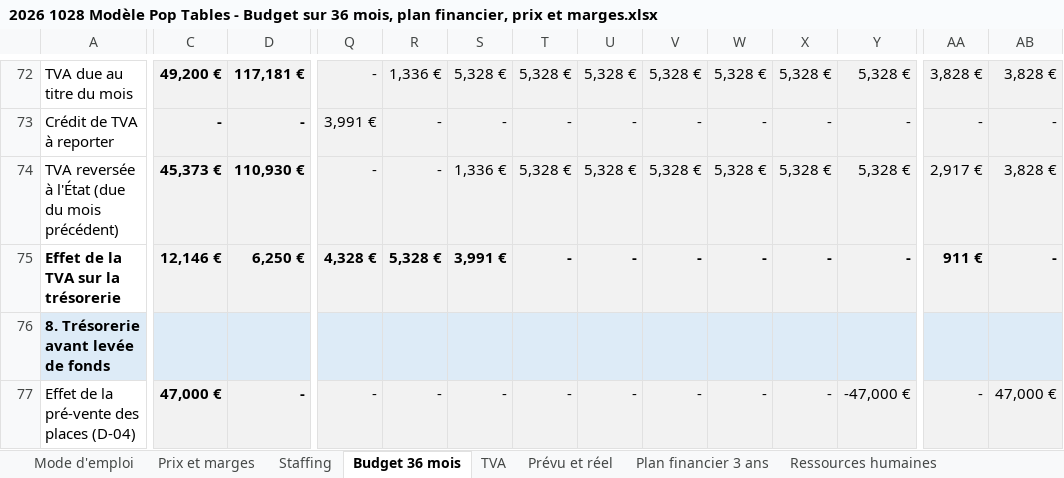
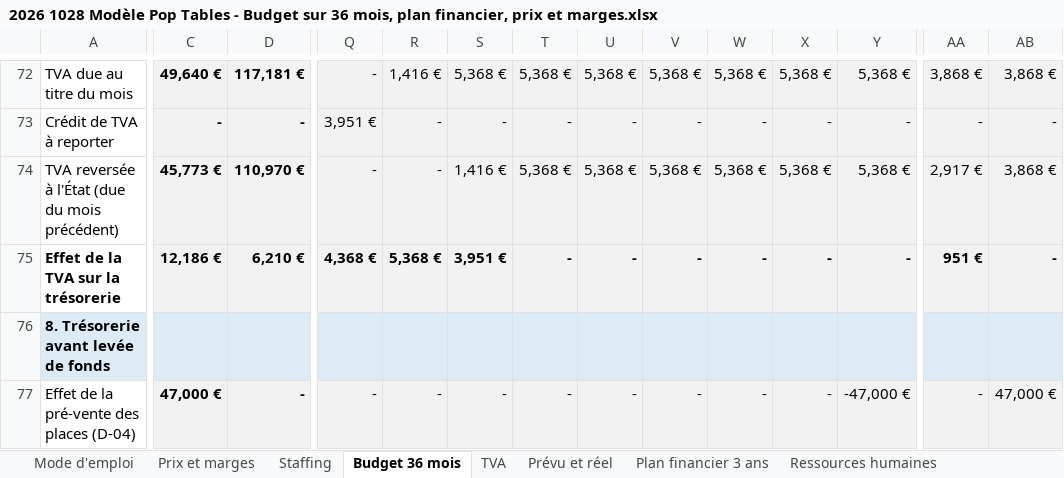
Before and after one commit to Laetitiarv/HEC-GEMM-Groupe-7, an Excel workbook: 2 FINANCE/PREVISIONS/2026 1028 Modèle Pop Tables - Budget sur 36 mois, plan financier, prix et marges.xlsx, sheet Budget 36 mois, drawn as a sheet; only a part is shown, gaps mark what is left out; values as stored, in another font and other column widths than the file's, no borders; the diff covers the shown part only; the diff names each change by its address in the sheet, - before the commit and + after, or states it on an @@ line.

```diff
--- a/2 FINANCE/PREVISIONS/2026 1028 Modèle Pop Tables - Budget sur 36 mois, plan financier, prix et marges.xlsx (sheet Budget 36 mois)
+++ b/2 FINANCE/PREVISIONS/2026 1028 Modèle Pop Tables - Budget sur 36 mois, plan financier, prix et marges.xlsx (sheet Budget 36 mois)
-C72: 49,200 €
+C72: 49,640 €
-R72: 1,336 €
+R72: 1,416 €
-S72: 5,328 €
+S72: 5,368 €
-T72: 5,328 €
+T72: 5,368 €
-U72: 5,328 €
+U72: 5,368 €
-V72: 5,328 €
+V72: 5,368 €
-W72: 5,328 €
+W72: 5,368 €
-X72: 5,328 €
+X72: 5,368 €
-Y72: 5,328 €
+Y72: 5,368 €
-AA72: 3,828 €
+AA72: 3,868 €
-AB72: 3,828 €
+AB72: 3,868 €
-Q73: 3,991 €
+Q73: 3,951 €
-C74: 45,373 €
+C74: 45,773 €
-D74: 110,930 €
+D74: 110,970 €
-S74: 1,336 €
+S74: 1,416 €
-T74: 5,328 €
+T74: 5,368 €
-U74: 5,328 €
+U74: 5,368 €
-V74: 5,328 €
+V74: 5,368 €
-W74: 5,328 €
+W74: 5,368 €
-X74: 5,328 €
+X74: 5,368 €
-Y74: 5,328 €
+Y74: 5,368 €
-AB74: 3,828 €
+AB74: 3,868 €
-C75: 12,146 €
+C75: 12,186 €
-D75: 6,250 €
+D75: 6,210 €
-Q75: 4,328 €
+Q75: 4,368 €
-R75: 5,328 €
+R75: 5,368 €
-S75: 3,991 €
+S75: 3,951 €
-AA75: 911 €
+AA75: 951 €
```
Also changed, not shown: 217 edited cells and cell formats elsewhere in this sheet, sheet Plan financier 3 ans, sheet Prix et marges, sheet Mode d'emploi, formulas that keep their value, 2 FINANCE/FINANCEMENT/2026 1028 Modèle Pop Tables - Financement et table de capitalisation.xlsx, 2 FINANCE/TRESORERIE/2026 1028 Modèle Pop Tables - Trésorerie et mois de survie sur 36 mois.xlsx, 4 other files.
